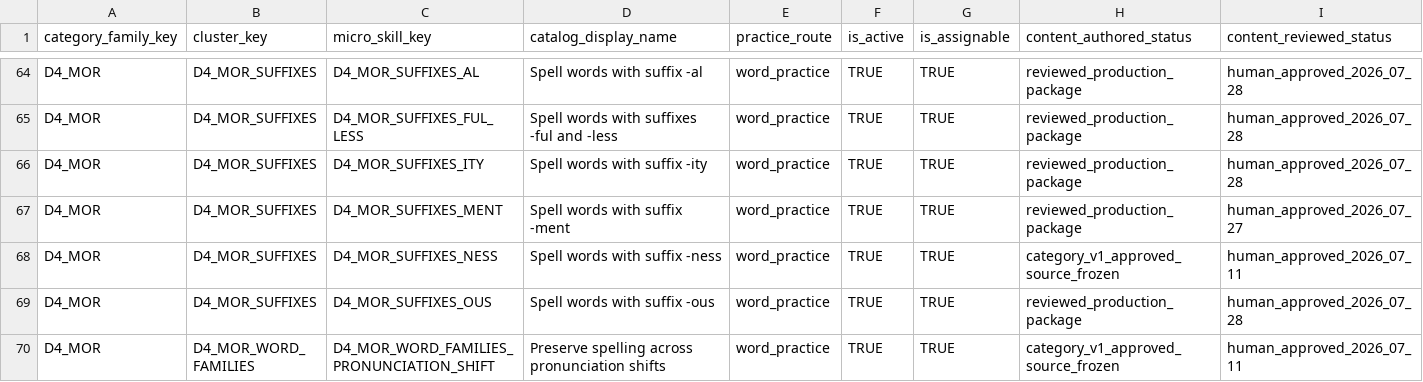
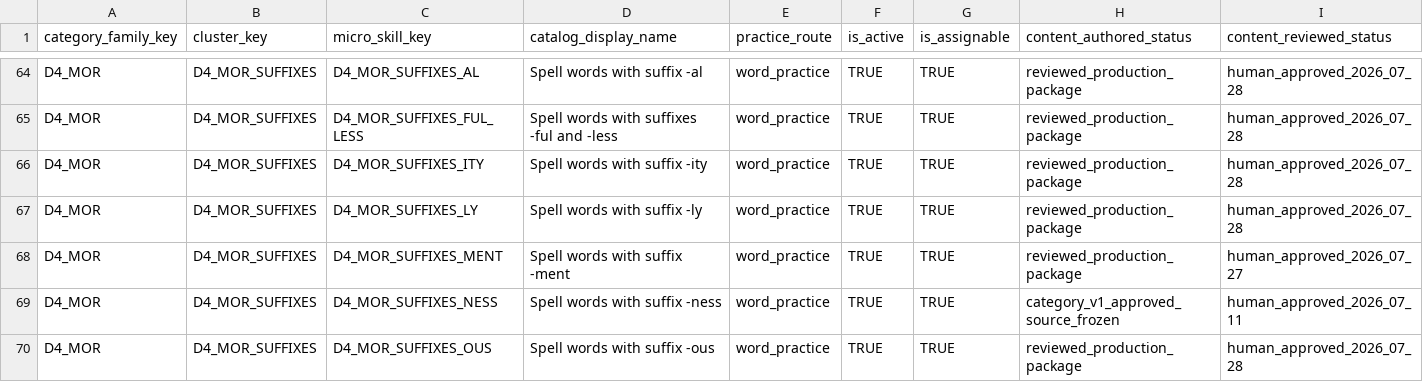
Before and after one commit to leesanderson1992-hash/scarletts-spells, a CSV file: docs/implementation/seed-data/adle-7-ui/control-matrix/adle-7-ui-global-control-matrix.csv, drawn as a sheet; only a part is shown, gaps mark what is left out; the shorter side is filled out with more unchanged rows; rows hold the shown columns only; the diff names each change by its address in the sheet, - before the commit and + after, or states it on an @@ line.

Commit message:
release dynamic suffix ly to production

```diff
--- a/docs/implementation/seed-data/adle-7-ui/control-matrix/adle-7-ui-global-control-matrix.csv
+++ b/docs/implementation/seed-data/adle-7-ui/control-matrix/adle-7-ui-global-control-matrix.csv
+row 67: D4_MOR | D4_MOR_SUFFIXES | D4_MOR_SUFFIXES_LY | Spell words with suffix -ly | word_practice | TRUE | TRUE | reviewed_production_package | human_approved_2026_07_28
```
Also changed, not shown: docs/implementation/seed-data/adle-7-ui/control-matrix/d4-mor-experience-readiness-matrix.csv, 6 other files.
